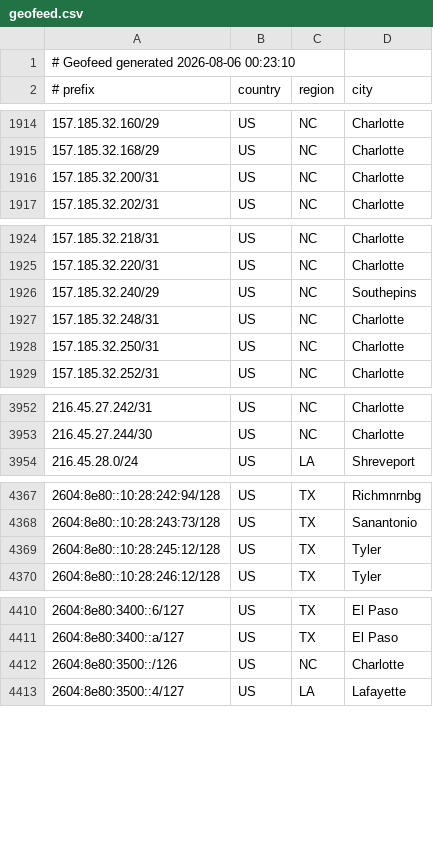
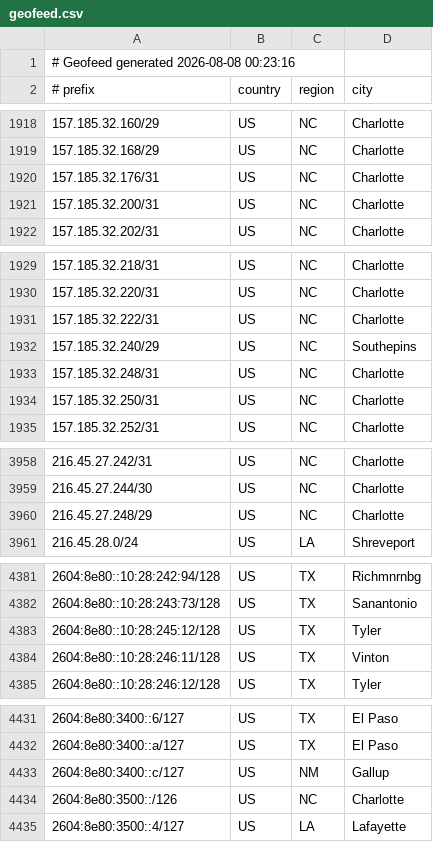
Before and after one commit to conterranae/geofeed, a CSV file: geofeed.csv, drawn as a sheet; only a part is shown, gaps mark what is left out; the diff covers the shown part only.

Commit message:
Update geofeed - 2026-08-08 00:23:46

```diff
--- a/geofeed.csv
+++ b/geofeed.csv
@@ -1,2 +1,2 @@
-# Geofeed generated 2026-08-06 00:23:10
+# Geofeed generated 2026-08-08 00:23:16
 # prefix,country,region,city
@@ -1915,2 +1919,3 @@
 157.185.32.168/29,US,NC,Charlotte
+157.185.32.176/31,US,NC,Charlotte
 157.185.32.200/31,US,NC,Charlotte
@@ -1925,2 +1930,3 @@
 157.185.32.220/31,US,NC,Charlotte
+157.185.32.222/31,US,NC,Charlotte
 157.185.32.240/29,US,NC,Southepins
@@ -3953,2 +3959,3 @@
 216.45.27.244/30,US,NC,Charlotte
+216.45.27.248/29,US,NC,Charlotte
 216.45.28.0/24,US,LA,Shreveport
@@ -4369,2 +4383,3 @@
 2604:8e80::10:28:245:12/128,US,TX,Tyler
+2604:8e80::10:28:246:11/128,US,TX,Vinton
 2604:8e80::10:28:246:12/128,US,TX,Tyler
@@ -4411,2 +4432,3 @@
 2604:8e80:3400::a/127,US,TX,El Paso
+2604:8e80:3400::c/127,US,NM,Gallup
 2604:8e80:3500::/126,US,NC,Charlotte
```
Also changed, not shown: 20 added rows and 3 removed rows elsewhere in this file.
